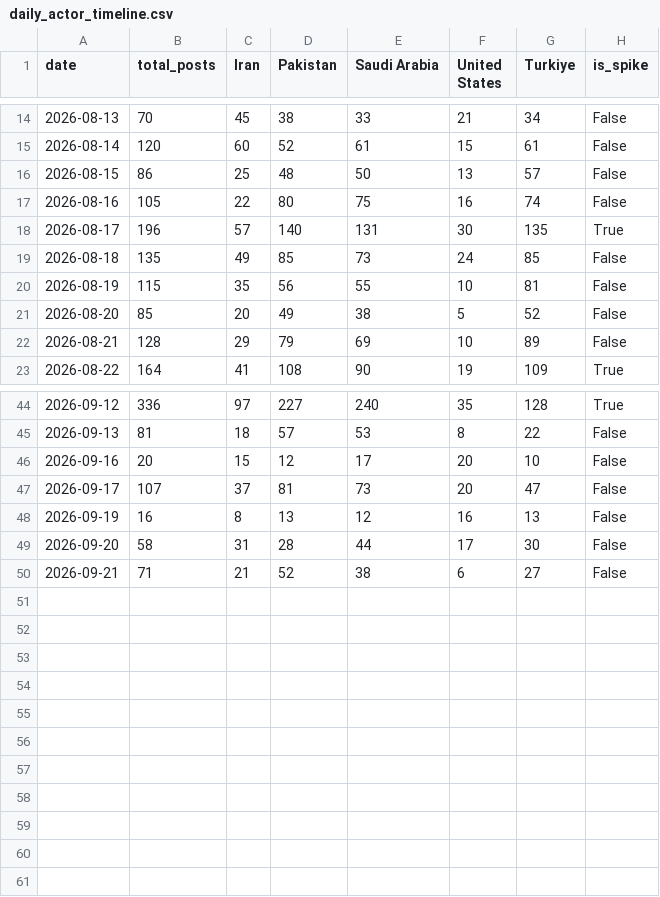
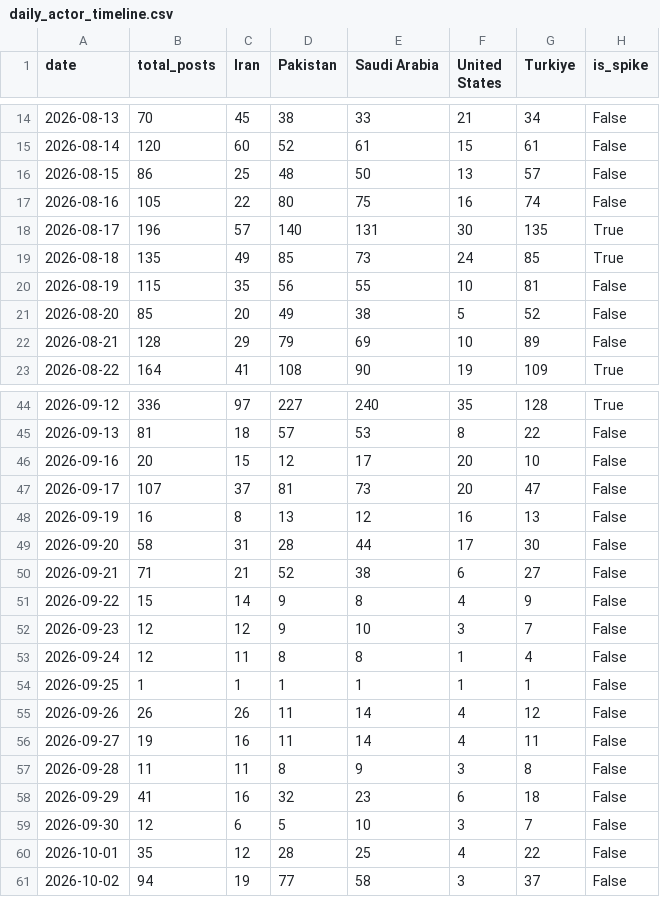
Before and after one commit to syedahaniazahra/makkah-pact-analysis, a CSV file: daily_actor_timeline.csv, drawn as a sheet; only a part is shown, gaps mark what is left out.

```diff
--- a/daily_actor_timeline.csv
+++ b/daily_actor_timeline.csv
@@ -18,3 +18,3 @@ date,total_posts,Iran,Pakistan,Saudi Arabia,United States,Turkiye,is_spike
 2026-08-17,196,57,140,131,30,135,True
-2026-08-18,135,49,85,73,24,85,False
+2026-08-18,135,49,85,73,24,85,True
 2026-08-19,115,35,56,55,10,81,False
@@ -50 +50,12 @@ date,total_posts,Iran,Pakistan,Saudi Arabia,United States,Turkiye,is_spike
 2026-09-21,71,21,52,38,6,27,False
+2026-09-22,15,14,9,8,4,9,False
+2026-09-23,12,12,9,10,3,7,False
+2026-09-24,12,11,8,8,1,4,False
+2026-09-25,1,1,1,1,1,1,False
+2026-09-26,26,26,11,14,4,12,False
+2026-09-27,19,16,11,14,4,11,False
+2026-09-28,11,11,8,9,3,8,False
+2026-09-29,41,16,32,23,6,18,False
+2026-09-30,12,6,5,10,3,7,False
+2026-10-01,35,12,28,25,4,22,False
+2026-10-02,94,19,77,58,3,37,False
```
Also changed, not shown: hashtag_frequency.csv, 4 other files.
